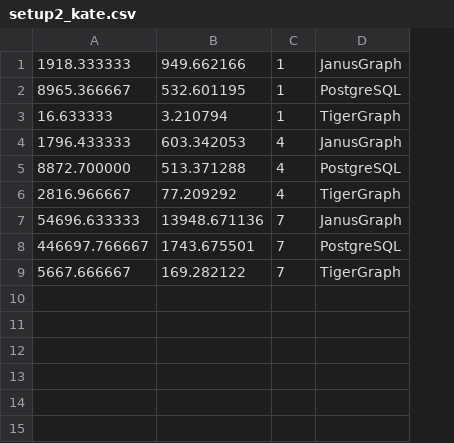
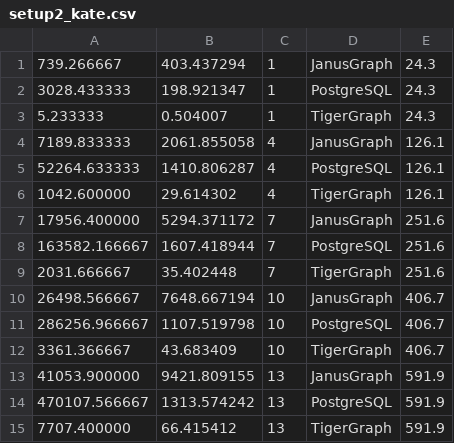
Before and after one commit to DavidBakerEffendi/providentia, a CSV file: providentia-db/extract-graphs/setup2_results/setup2_kate.csv, drawn as a sheet; removed rows and columns are numbered as before the commit, all else as after; the diff names each change by its address in the sheet, - before the commit and + after, or states it on an @@ line.

Commit message:
Reran some results

```diff
--- a/providentia-db/extract-graphs/setup2_results/setup2_kate.csv
+++ b/providentia-db/extract-graphs/setup2_results/setup2_kate.csv
-column A, rows 1-9: 1918.333333 | 8965.366667 | 16.633333 | 1796.433333 | 8872.700000 | 2816.966667 | 54696.633333 | 446697.766667 | 5667.666667
-column B, rows 1-9: 949.662166 | 532.601195 | 3.210794 | 603.342053 | 513.371288 | 77.209292 | 13948.671136 | 1743.675501 | 169.282122
+column A, rows 1-9: 739.266667 | 3028.433333 | 5.233333 | 7189.833333 | 52264.633333 | 1042.600000 | 17956.400000 | 163582.166667 | 2031.666667
+column B, rows 1-9: 403.437294 | 198.921347 | 0.504007 | 2061.855058 | 1410.806287 | 29.614302 | 5294.371172 | 1607.418944 | 35.402448
+column E, rows 1-9: 24.3 | 24.3 | 24.3 | 126.1 | 126.1 | 126.1 | 251.6 | 251.6 | 251.6
+row 10: 26498.566667 | 7648.667194 | 10 | JanusGraph | 406.7
+row 11: 286256.966667 | 1107.519798 | 10 | PostgreSQL | 406.7
+row 12: 3361.366667 | 43.683409 | 10 | TigerGraph | 406.7
+row 13: 41053.900000 | 9421.809155 | 13 | JanusGraph | 591.9
+row 14: 470107.566667 | 1313.574242 | 13 | PostgreSQL | 591.9
+row 15: 7707.400000 | 66.415412 | 13 | TigerGraph | 591.9
```
Also changed, not shown: providentia-db/extract-graphs/setup2_results/setup2_city.csv, providentia-db/extract-graphs/setup2_results/setup2_reviews.csv, 39 other files.
